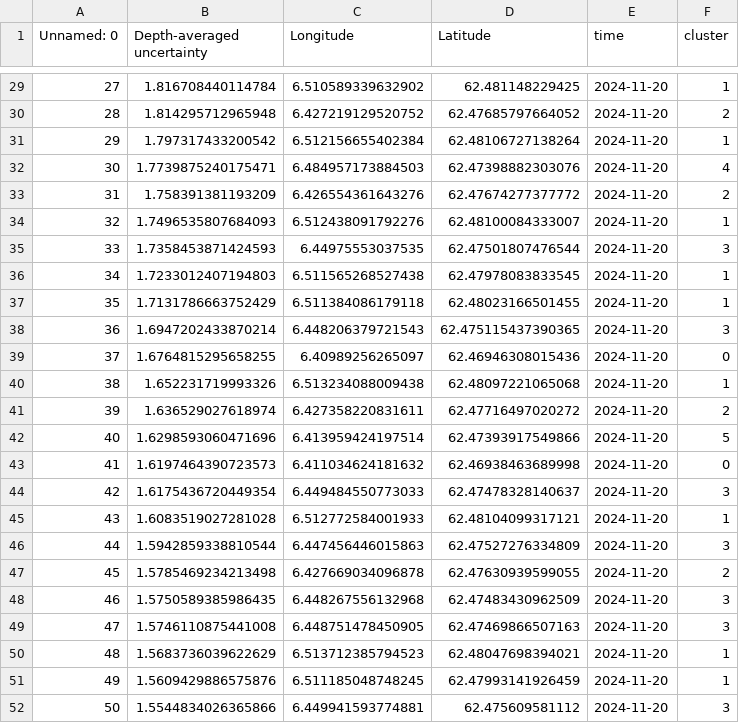
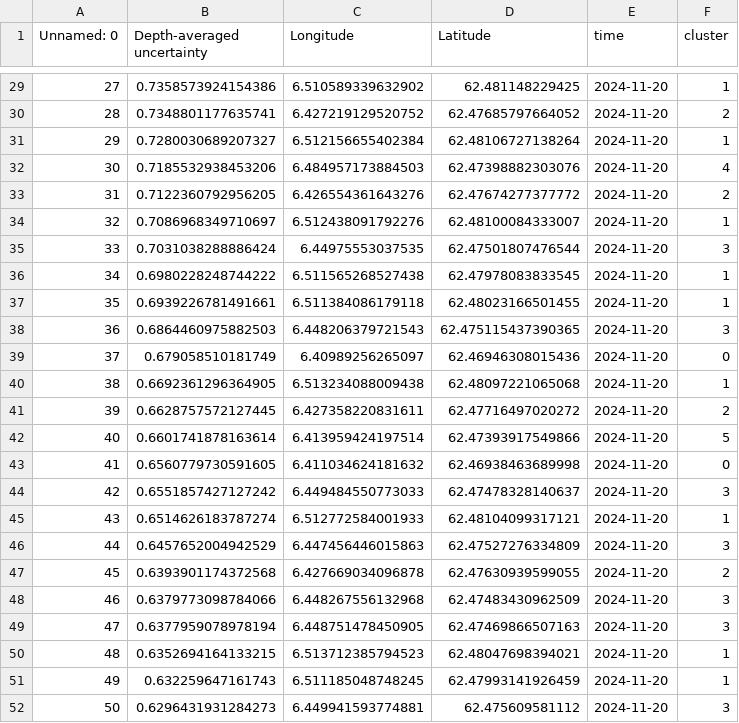
Before and after one commit to russellprimeau/source-water-digital-twin, a CSV file: data/2.clustered_coordinates.csv, drawn as a sheet; only a part is shown, gaps mark what is left out; the diff covers the shown part only.

```diff
--- a/data/2.clustered_coordinates.csv
+++ b/data/2.clustered_coordinates.csv
@@ -29,24 +29,24 @@ Unnamed: 0,Depth-averaged uncertainty,Longitude,Latitude,time,cluster
-27,1.816708440114784,6.510589339632902,62.481148229425,2024-11-20,1
-28,1.814295712965948,6.427219129520752,62.47685797664052,2024-11-20,2
-29,1.797317433200542,6.512156655402384,62.48106727138264,2024-11-20,1
-30,1.7739875240175471,6.484957173884503,62.47398882303076,2024-11-20,4
-31,1.758391381193209,6.426554361643276,62.47674277377772,2024-11-20,2
-32,1.7496535807684093,6.512438091792276,62.48100084333007,2024-11-20,1
-33,1.7358453871424593,6.44975553037535,62.47501807476544,2024-11-20,3
-34,1.7233012407194803,6.511565268527438,62.47978083833545,2024-11-20,1
-35,1.7131786663752429,6.511384086179118,62.48023166501455,2024-11-20,1
-36,1.6947202433870214,6.448206379721543,62.475115437390365,2024-11-20,3
-37,1.6764815295658255,6.40989256265097,62.46946308015436,2024-11-20,0
-38,1.652231719993326,6.513234088009438,62.48097221065068,2024-11-20,1
-39,1.636529027618974,6.427358220831611,62.47716497020272,2024-11-20,2
-40,1.6298593060471696,6.413959424197514,62.47393917549866,2024-11-20,5
-41,1.6197464390723573,6.411034624181632,62.46938463689998,2024-11-20,0
-42,1.6175436720449354,6.449484550773033,62.47478328140637,2024-11-20,3
-43,1.6083519027281028,6.512772584001933,62.48104099317121,2024-11-20,1
-44,1.5942859338810544,6.447456446015863,62.47527276334809,2024-11-20,3
-45,1.5785469234213498,6.427669034096878,62.47630939599055,2024-11-20,2
-46,1.5750589385986435,6.448267556132968,62.47483430962509,2024-11-20,3
-47,1.5746110875441008,6.448751478450905,62.47469866507163,2024-11-20,3
-48,1.5683736039622629,6.513712385794523,62.48047698394021,2024-11-20,1
-49,1.5609429886575876,6.511185048748245,62.47993141926459,2024-11-20,1
-50,1.5544834026365866,6.449941593774881,62.475609581112,2024-11-20,3
+27,0.7358573924154386,6.510589339632902,62.481148229425,2024-11-20,1
+28,0.7348801177635741,6.427219129520752,62.47685797664052,2024-11-20,2
+29,0.7280030689207327,6.512156655402384,62.48106727138264,2024-11-20,1
+30,0.7185532938453206,6.484957173884503,62.47398882303076,2024-11-20,4
+31,0.7122360792956205,6.426554361643276,62.47674277377772,2024-11-20,2
+32,0.7086968349710697,6.512438091792276,62.48100084333007,2024-11-20,1
+33,0.7031038288886424,6.44975553037535,62.47501807476544,2024-11-20,3
+34,0.6980228248744222,6.511565268527438,62.47978083833545,2024-11-20,1
+35,0.6939226781491661,6.511384086179118,62.48023166501455,2024-11-20,1
+36,0.6864460975882503,6.448206379721543,62.475115437390365,2024-11-20,3
+37,0.679058510181749,6.40989256265097,62.46946308015436,2024-11-20,0
+38,0.6692361296364905,6.513234088009438,62.48097221065068,2024-11-20,1
+39,0.6628757572127445,6.427358220831611,62.47716497020272,2024-11-20,2
+40,0.6601741878163614,6.413959424197514,62.47393917549866,2024-11-20,5
+41,0.6560779730591605,6.411034624181632,62.46938463689998,2024-11-20,0
+42,0.6551857427127242,6.449484550773033,62.47478328140637,2024-11-20,3
+43,0.6514626183787274,6.512772584001933,62.48104099317121,2024-11-20,1
+44,0.6457652004942529,6.447456446015863,62.47527276334809,2024-11-20,3
+45,0.6393901174372568,6.427669034096878,62.47630939599055,2024-11-20,2
+46,0.6379773098784066,6.448267556132968,62.47483430962509,2024-11-20,3
+47,0.6377959078978194,6.448751478450905,62.47469866507163,2024-11-20,3
+48,0.6352694164133215,6.513712385794523,62.48047698394021,2024-11-20,1
+49,0.632259647161743,6.511185048748245,62.47993141926459,2024-11-20,1
+50,0.6296431931284273,6.449941593774881,62.475609581112,2024-11-20,3
```
Also changed, not shown: 27 edited cells elsewhere in this file, data/1.Sampling_Priority.csv, data/3.cluster_info.csv, 42 other files.
